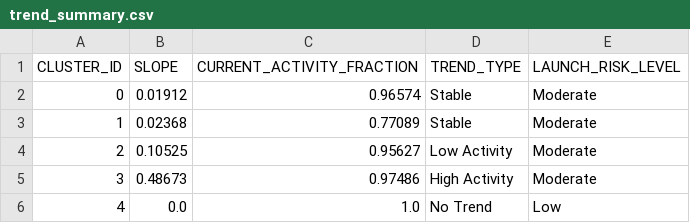
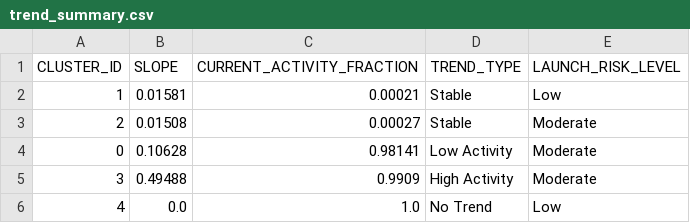
Before and after one commit to Sushrut2007/SpaceDebrisRadar.AI, a CSV file: data/outputs/trend_summary.csv, drawn as a sheet.

```diff
--- a/data/outputs/trend_summary.csv
+++ b/data/outputs/trend_summary.csv
@@ -1,6 +1,6 @@
 CLUSTER_ID,SLOPE,CURRENT_ACTIVITY_FRACTION,TREND_TYPE,LAUNCH_RISK_LEVEL
-0,0.01912,0.96574,Stable,Moderate
-1,0.02368,0.77089,Stable,Moderate
-2,0.10525,0.95627,Low Activity,Moderate
-3,0.48673,0.97486,High Activity,Moderate
+1,0.01581,0.00021,Stable,Low
+2,0.01508,0.00027,Stable,Moderate
+0,0.10628,0.98141,Low Activity,Moderate
+3,0.49488,0.9909,High Activity,Moderate
 4,0.0,1.0,No Trend,Low
```
Also changed, not shown: 5 other files.
